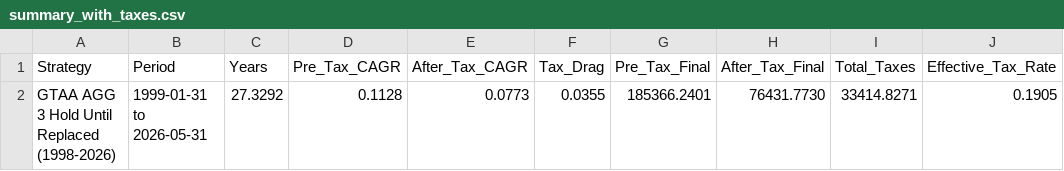
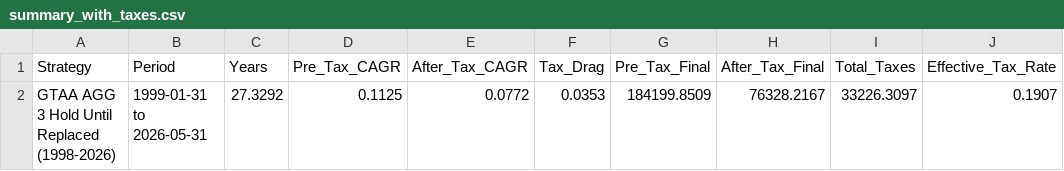
Before and after one commit to patrickspencer/datahistorica, a CSV file: docs/strategy_results/gtaa3_hold_until_replaced/summary_with_taxes.csv, drawn as a sheet.

```diff
--- a/docs/strategy_results/gtaa3_hold_until_replaced/summary_with_taxes.csv
+++ b/docs/strategy_results/gtaa3_hold_until_replaced/summary_with_taxes.csv
@@ -1,2 +1,2 @@
 Strategy,Period,Years,Pre_Tax_CAGR,After_Tax_CAGR,Tax_Drag,Pre_Tax_Final,After_Tax_Final,Total_Taxes,Effective_Tax_Rate
-GTAA AGG 3 Hold Until Replaced (1998-2026),1999-01-31 to 2026-05-31,27.3292,0.1128,0.0773,0.0355,185366.2401,76431.7730,33414.8271,0.1905
+GTAA AGG 3 Hold Until Replaced (1998-2026),1999-01-31 to 2026-05-31,27.3292,0.1125,0.0772,0.0353,184199.8509,76328.2167,33226.3097,0.1907
```
Also changed, not shown: docs/strategy_results/gtaa3_hold_until_replaced/annual_returns_with_taxes.csv, docs/strategy_results/gtaa3_hold_until_replaced/monthly_returns.csv, 21 other files.
